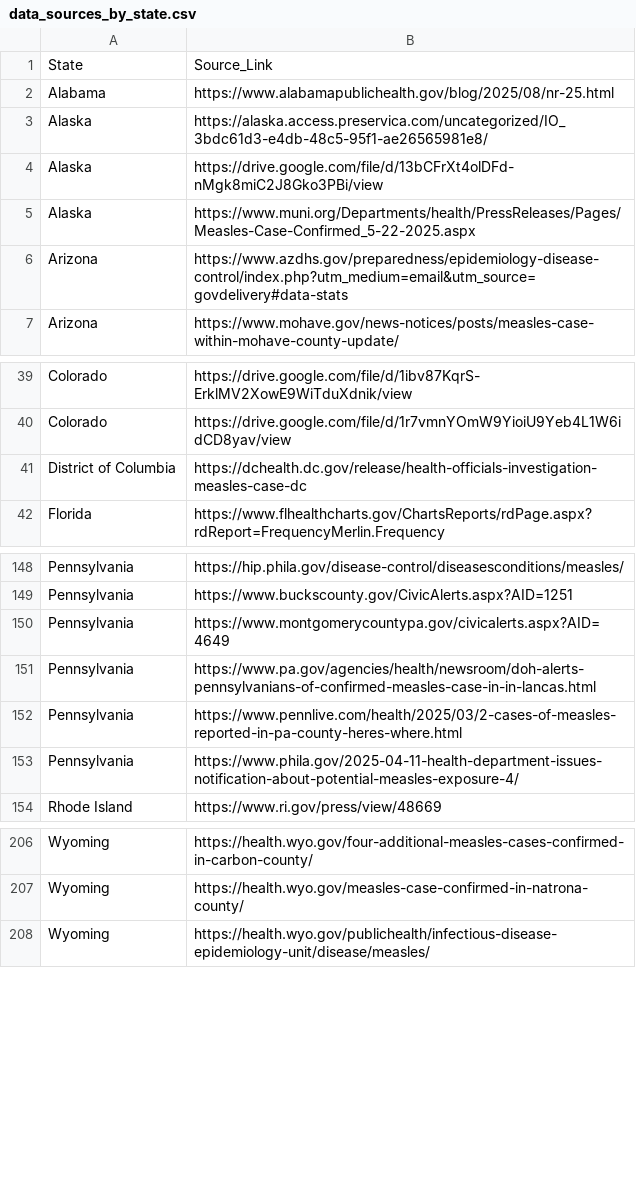
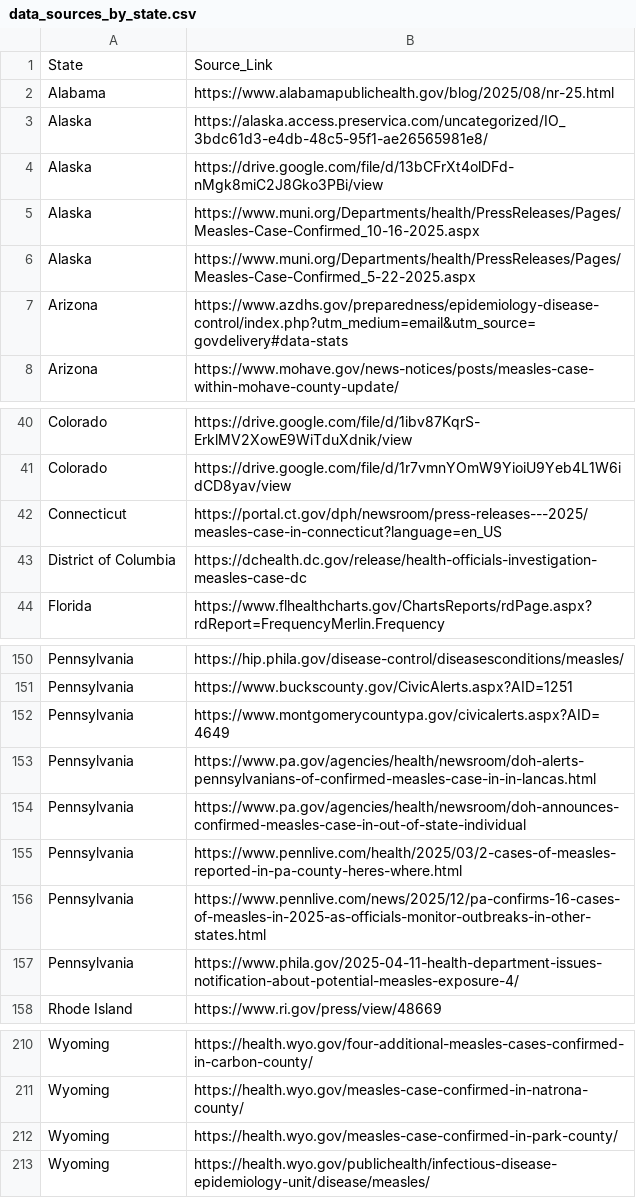
Before and after one commit to CSSEGISandData/measles_data, a CSV file: data_sources_by_state.csv, drawn as a sheet; only a part is shown, gaps mark what is left out; the diff names each change by its address in the sheet, - before the commit and + after, or states it on an @@ line.

```diff
--- a/data_sources_by_state.csv
+++ b/data_sources_by_state.csv
+row 5: Alaska | https://www.muni.org/Departments/health/PressReleases/Pages/Measles-Case-Confirmed_10-16-2025.aspx
+row 42: Connecticut | https://portal.ct.gov/dph/newsroom/press-releases---2025/measles-case-in-connecticut?language=en_US
+row 154: Pennsylvania | https://www.pa.gov/agencies/health/newsroom/doh-announces-confirmed-measles-case-in-out-of-state-individual
+row 156: Pennsylvania | https://www.pennlive.com/news/2025/12/pa-confirms-16-cases-of-measles-in-2025-as-officials-monitor-outbreaks-in-other-states.html
+row 212: Wyoming | https://health.wyo.gov/measles-case-confirmed-in-park-county/
```
Also changed, not shown: Top_states_time_series.csv, measles_county_all_updates.csv, 1 other file.
